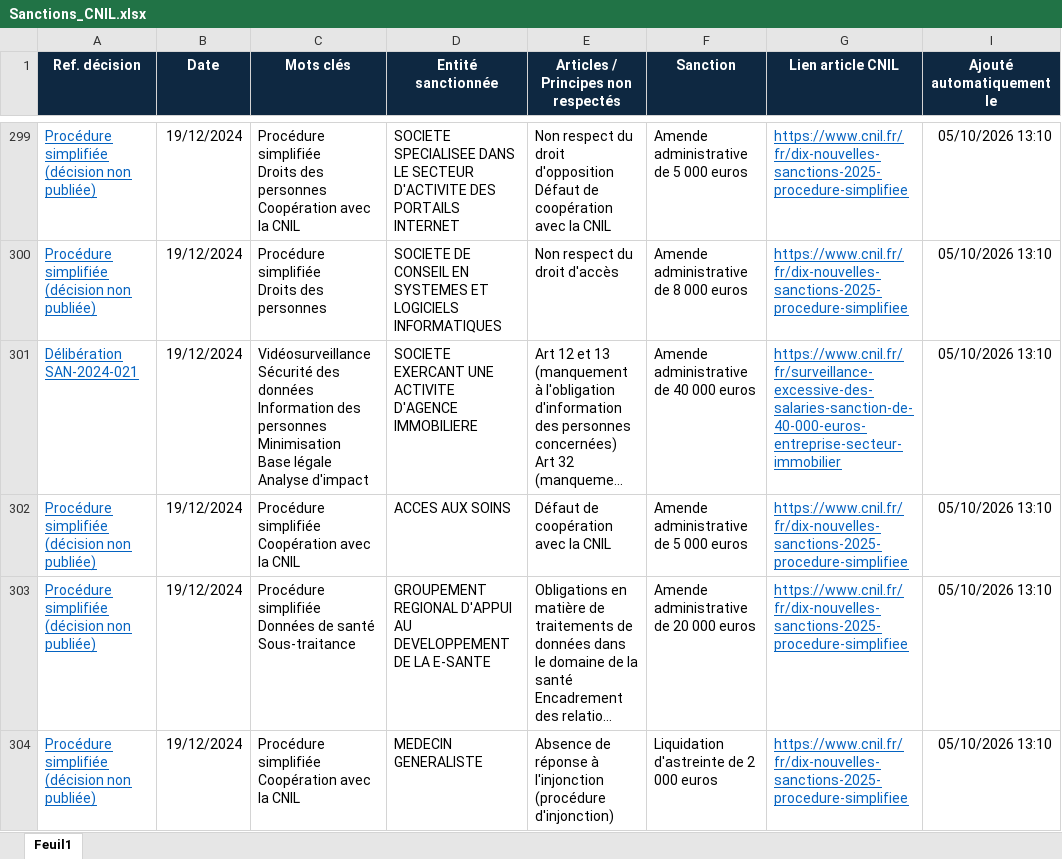
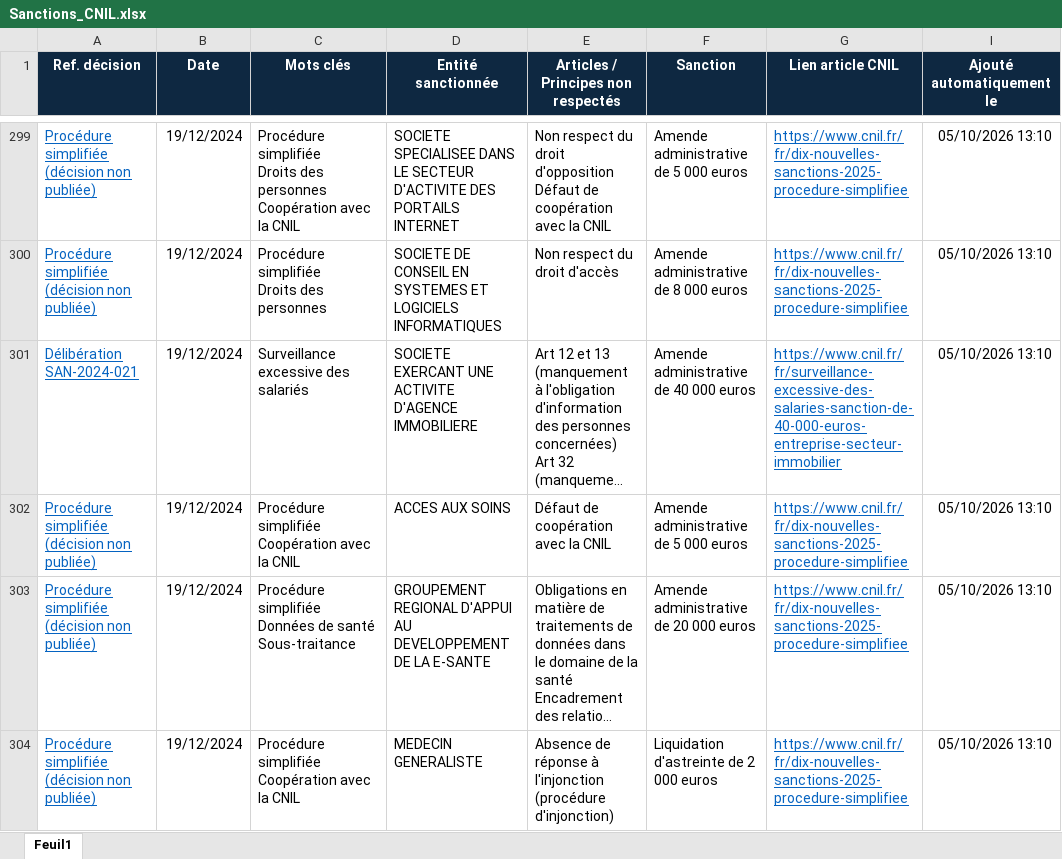
Before and after one commit to noemi830/sanctions-cnil, an Excel workbook: Sanctions_CNIL.xlsx, sheet Feuil1, drawn as a sheet; only a part is shown, gaps mark what is left out; long unchanged cells end in …; values as stored, in another font and other column widths than the file's, no borders; ↵ is a line break in a cell; the diff covers the shown part only; the diff names each change by its address in the sheet, - before the commit and + after, or states it on an @@ line.

```diff
--- a/Sanctions_CNIL.xlsx (sheet Feuil1)
+++ b/Sanctions_CNIL.xlsx (sheet Feuil1)
-C301 (Mots clés): Vidéosurveillance ↵ Sécurité des données ↵ Information des personnes ↵ Minimisation ↵ Base légale ↵ Analyse d'impact
+C301 (Mots clés): Surveillance excessive des salariés
```
Also changed, not shown: 7 edited cells elsewhere in this sheet.
